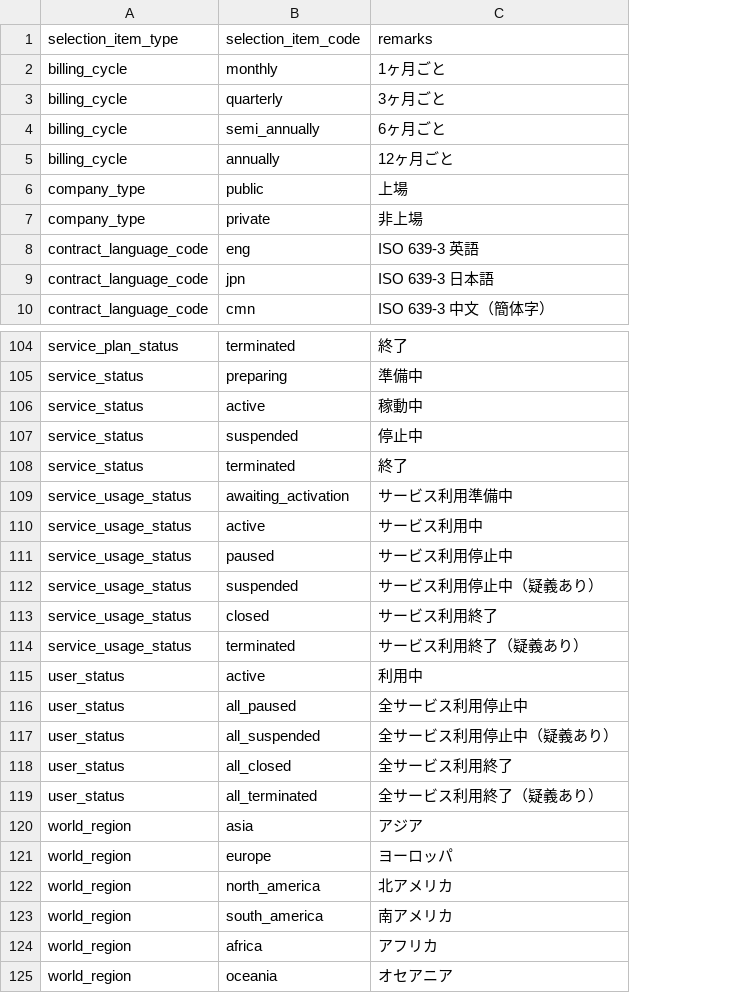
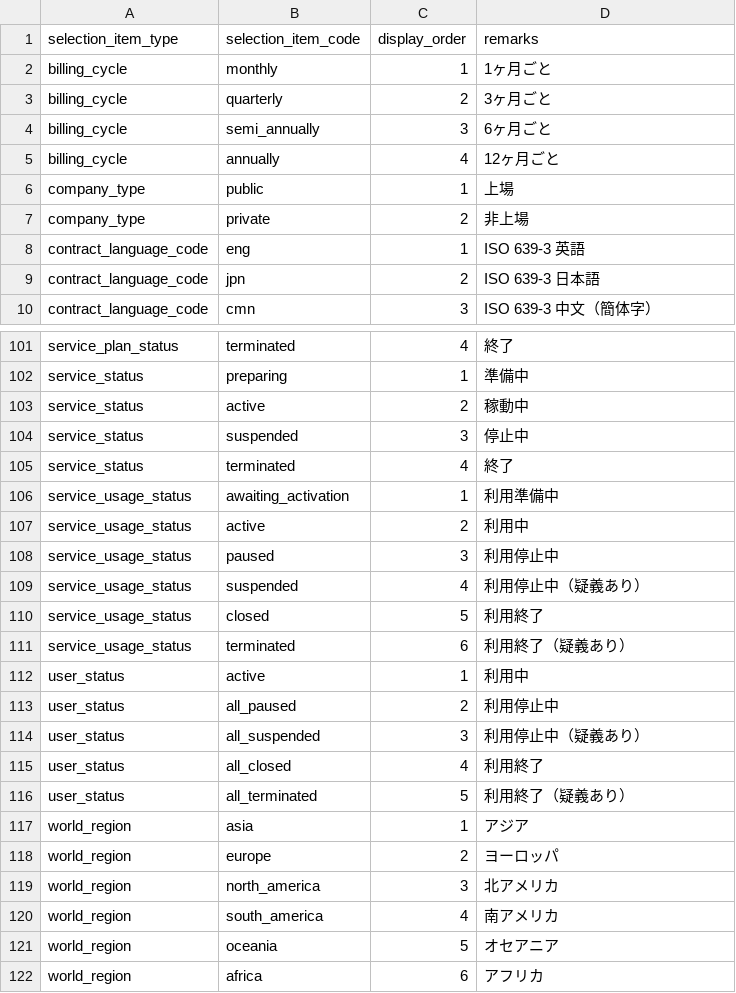
Before and after one commit to l-ryuya/linus-dbo-dd, a CSV file: database/seeders/Base/csv/DF18_selection_items.csv, drawn as a sheet; only a part is shown, gaps mark what is left out; addresses are those after the commit; the diff covers the shown part only; the diff names each change by its address in the sheet, - before the commit and + after, or states it on an @@ line.

```diff
--- a/database/seeders/Base/csv/DF18_selection_items.csv
+++ b/database/seeders/Base/csv/DF18_selection_items.csv
+column C (display_order), rows 2-10: 1 | 2 | 3 | 4 | 1 | 2 | 1 | 2 | 3; rows 101-120: 4 | 1 | 2 | 3 | 4 | 1 | 2 | 3 | 4 | 5 | 6 | 1 | 2 | 3 | 4 | 5 | 1 | 2 | 3 | 4; row 122: 6
-D106 (remarks): サービス利用準備中
+D106 (remarks): 利用準備中
-D107 (remarks): サービス利用中
+D107 (remarks): 利用中
-D108 (remarks): サービス利用停止中
+D108 (remarks): 利用停止中
-D109 (remarks): サービス利用停止中（疑義あり）
+D109 (remarks): 利用停止中（疑義あり）
-D110 (remarks): サービス利用終了
+D110 (remarks): 利用終了
-D111 (remarks): サービス利用終了（疑義あり）
+D111 (remarks): 利用終了（疑義あり）
-D113 (remarks): 全サービス利用停止中
+D113 (remarks): 利用停止中
-D114 (remarks): 全サービス利用停止中（疑義あり）
+D114 (remarks): 利用停止中（疑義あり）
-D115 (remarks): 全サービス利用終了
+D115 (remarks): 利用終了
-D116 (remarks): 全サービス利用終了（疑義あり）
+D116 (remarks): 利用終了（疑義あり）
@@ row 125 moved to row 121: world_region @@
```
Also changed, not shown: 3 added rows, 6 removed rows, 8 moved rows and 8 edited cells elsewhere in this file, database/seeders/Base/csv/DF18_selection_item_translations.csv, 8 other files.
